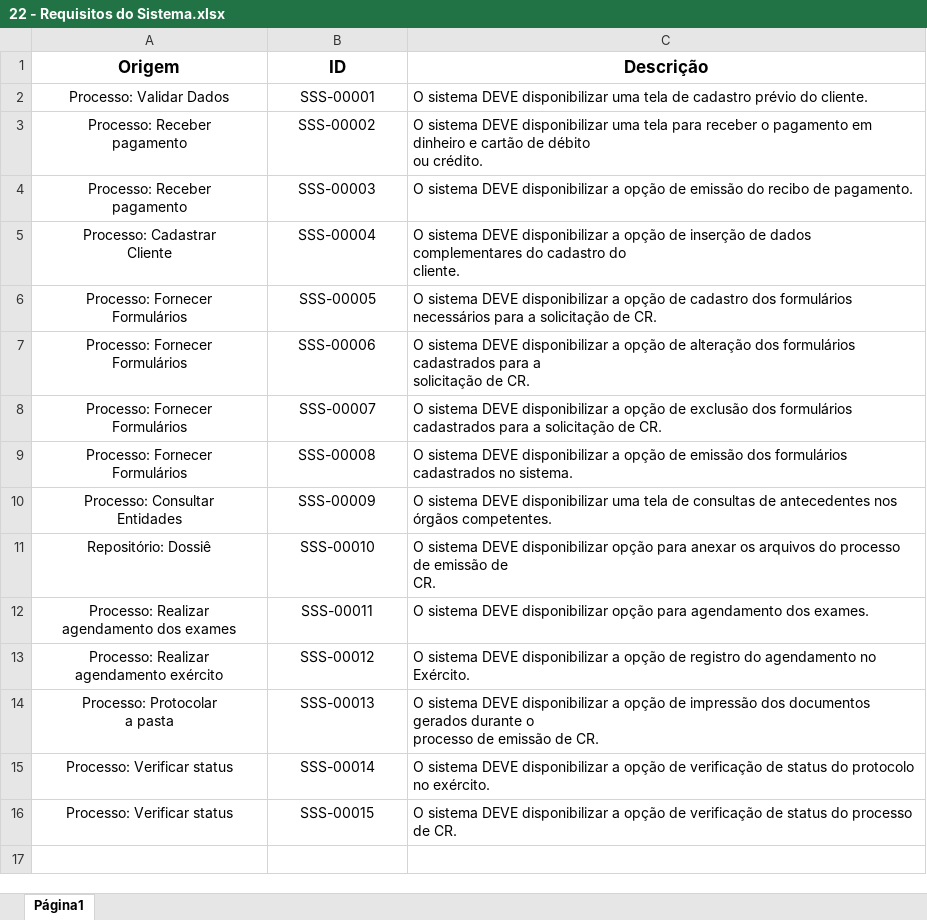
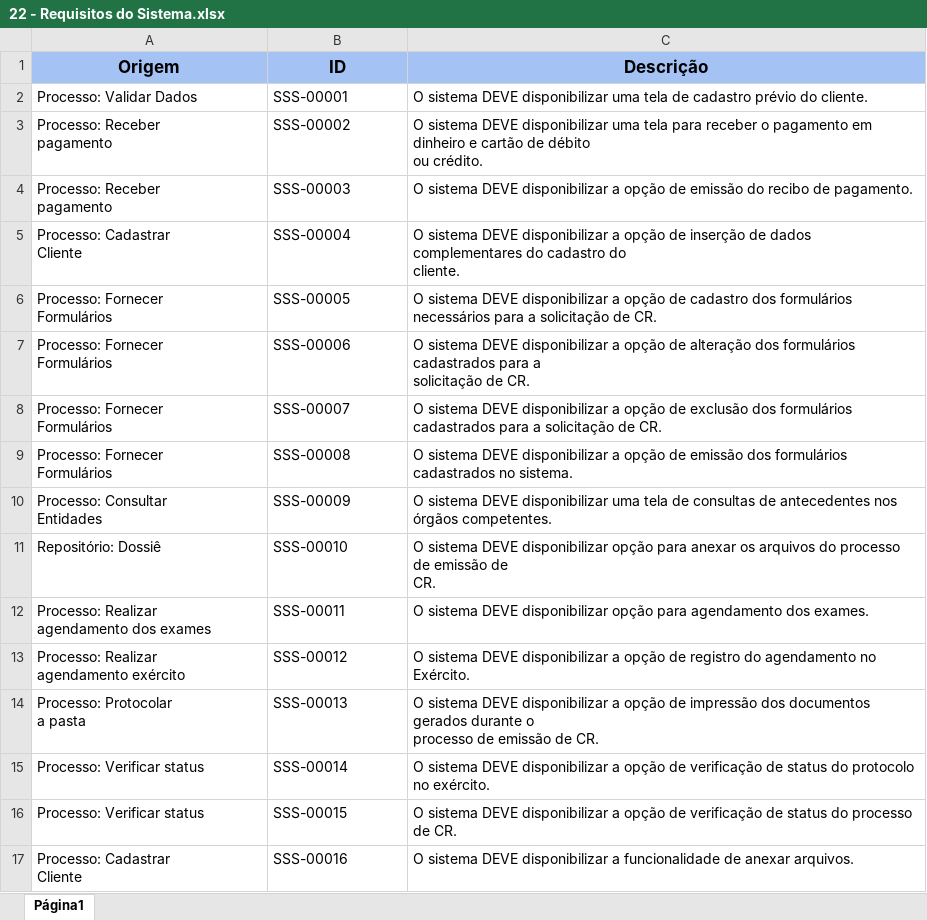
Before and after one commit to fernandoleitao/opeimpacta, an Excel workbook: Artefatos OPE/22 - Requisitos do Sistema.xlsx, sheet Página1, drawn as a sheet; values as stored, in another font and other column widths than the file's, no borders; charts and pictures not drawn; ↵ is a line break in a cell; the diff names each change by its address in the sheet, - before the commit and + after, or states it on an @@ line.

Commit message:
Ajustes nos artefatos 16, 18, 19, 21 e 22

```diff
--- a/Artefatos OPE/22 - Requisitos do Sistema.xlsx (sheet Página1)
+++ b/Artefatos OPE/22 - Requisitos do Sistema.xlsx (sheet Página1)
-A1:C1 fill: none
+A1:C1 fill: #A4C2F4
-A2:B16 alignment: center
+A2:B16 alignment: left
+row 17: Processo: Cadastrar ↵ Cliente | SSS-00016 | O sistema DEVE disponibilizar a funcionalidade de anexar arquivos.
```
Also changed, not shown: 4 other files.
